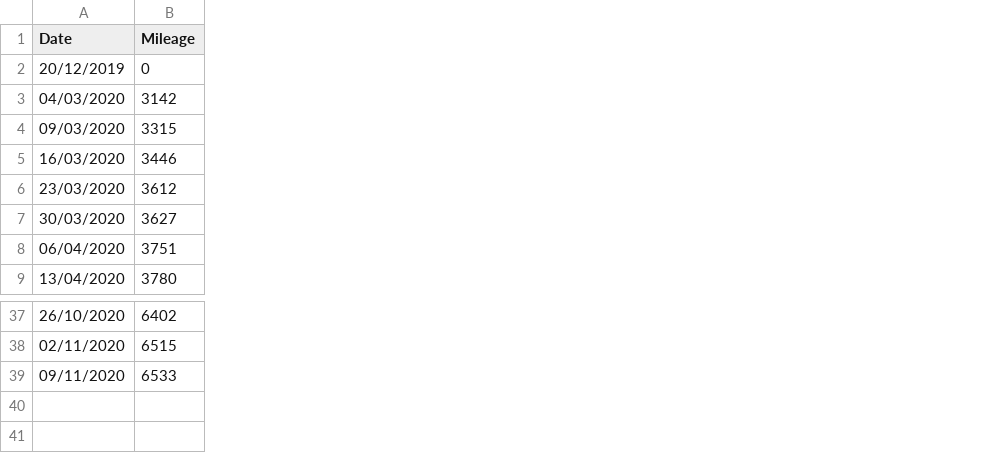
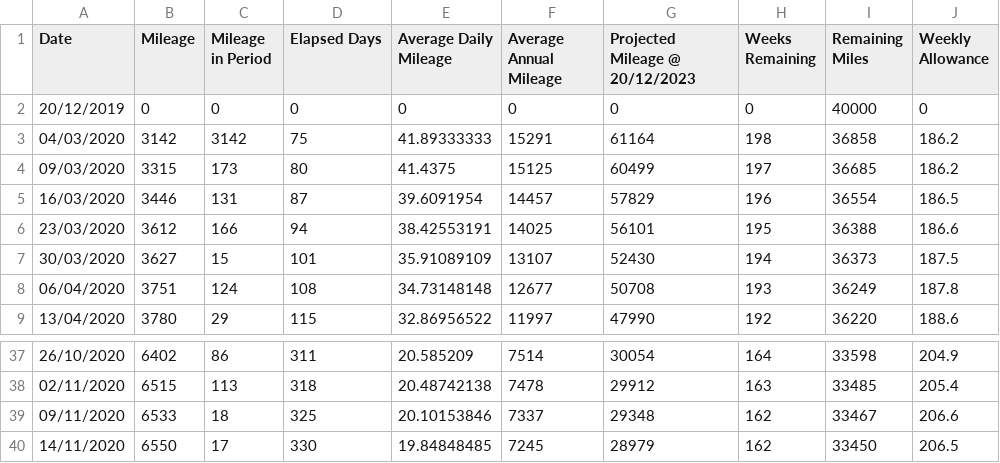
Before and after one commit to Sam-Ian/Tesla-Mileage-Calculator, a CSV file: TeslaMileageEdit.csv, drawn as a sheet; only a part is shown, gaps mark what is left out; the diff names each change by its address in the sheet, - before the commit and + after, or states it on an @@ line.

```diff
--- a/TeslaMileageEdit.csv
+++ b/TeslaMileageEdit.csv
+column C (Mileage in Period), rows 2-9: 0 | 3142 | 173 | 131 | 166 | 15 | 124 | 29; rows 37-39: 86 | 113 | 18
+column D (Elapsed Days), rows 2-9: 0 | 75 | 80 | 87 | 94 | 101 | 108 | 115; rows 37-39: 311 | 318 | 325
+column E (Average Daily Mileage), rows 2-9: 0 | 41.89333333 | 41.4375 | 39.6091954 | 38.42553191 | 35.91089109 | 34.73148148 | 32.86956522; rows 37-39: 20.585209 | 20.48742138 | 20.10153846
+column F (Average Annual Mileage), rows 2-9: 0 | 15291 | 15125 | 14457 | 14025 | 13107 | 12677 | 11997; rows 37-39: 7514 | 7478 | 7337
+column G (Projected Mileage @ 20/12/2023), rows 2-9: 0 | 61164 | 60499 | 57829 | 56101 | 52430 | 50708 | 47990; rows 37-39: 30054 | 29912 | 29348
+column H (Weeks Remaining), rows 2-9: 0 | 198 | 197 | 196 | 195 | 194 | 193 | 192; rows 37-39: 164 | 163 | 162
+column I (Remaining Miles), rows 2-9: 40000 | 36858 | 36685 | 36554 | 36388 | 36373 | 36249 | 36220; rows 37-39: 33598 | 33485 | 33467
+column J (Weekly Allowance), rows 2-9: 0 | 186.2 | 186.2 | 186.5 | 186.6 | 187.5 | 187.8 | 188.6; rows 37-39: 204.9 | 205.4 | 206.6
+row 40: 14/11/2020 | 6550 | 17 | 330 | 19.84848485 | 7245 | 28979 | 162 | 33450 | 206.5
```
Also changed, not shown: TeslaMileage.csv, TeslaMileage_new.csv, 1 other file.
